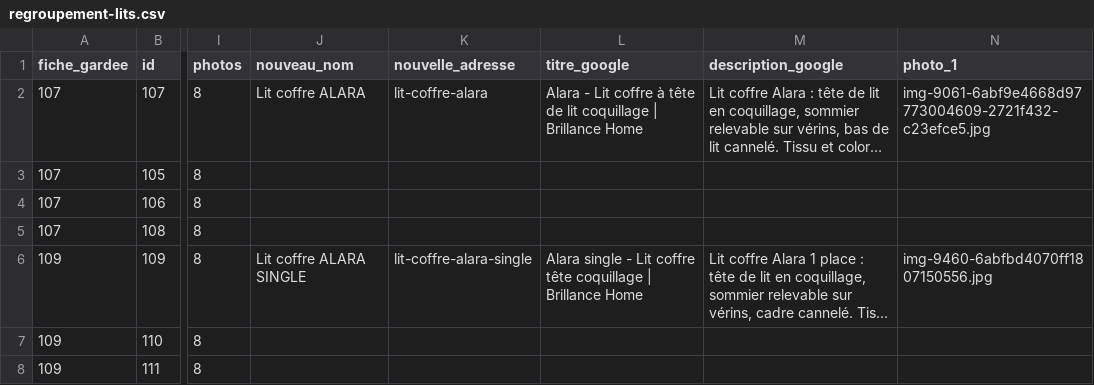
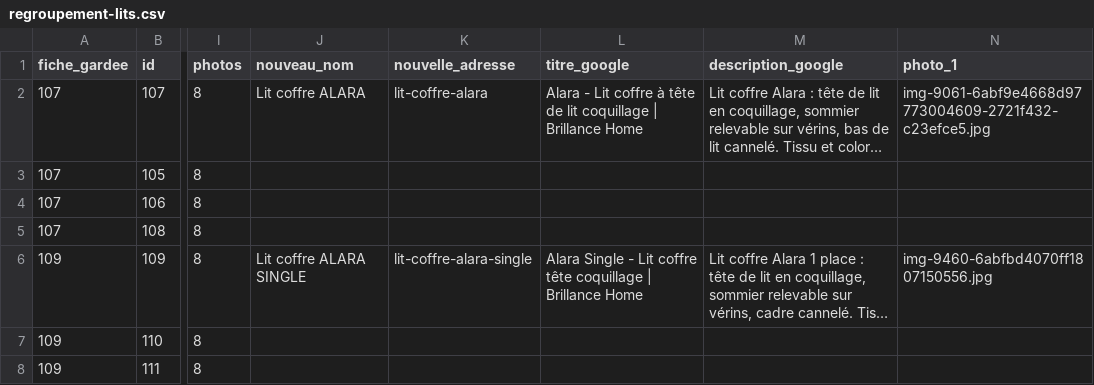
Before and after one commit to Serife33/bh_site, a CSV file: data/regroupement-lits.csv, drawn as a sheet; only a part is shown, gaps mark what is left out; long unchanged cells end in …; the diff names each change by its address in the sheet, - before the commit and + after, or states it on an @@ line.

Commit message:
Regroupement des lits : « Single » avec majuscule dans le titre Google d'Alara

```diff
--- a/data/regroupement-lits.csv
+++ b/data/regroupement-lits.csv
-L6 (titre_google): Alara single - Lit…
+L6 (titre_google): Alara Single - Lit…
```
